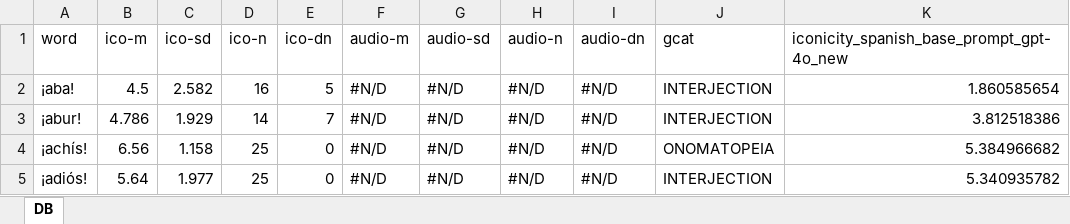
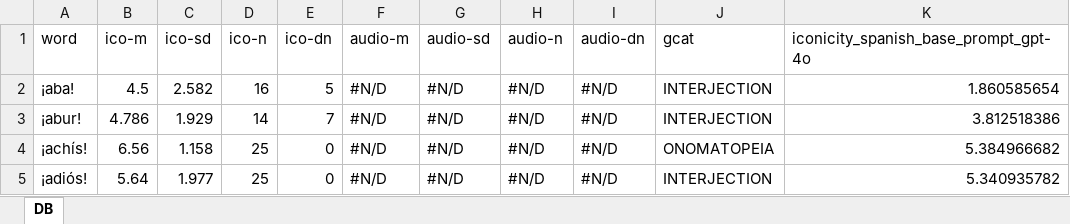
Before and after one commit to WordsGPT/psycholinguistics_framework, an Excel workbook: iconicity_spanish/output/iconicity_ratings_spanish_joined_old.xlsx, sheet DB, drawn as a sheet; only a part is shown; values as stored, in another font and other column widths than the file's, no borders; the diff names each change by its address in the sheet, - before the commit and + after, or states it on an @@ line.

Commit message:
Iconicity spanish correlations corrected !!

```diff
--- a/iconicity_spanish/output/iconicity_ratings_spanish_joined_old.xlsx (sheet DB)
+++ b/iconicity_spanish/output/iconicity_ratings_spanish_joined_old.xlsx (sheet DB)
-K1: iconicity_spanish_base_prompt_gpt-4o_new
+K1: iconicity_spanish_base_prompt_gpt-4o
```
Also changed, not shown: iconicity_spanish/output/correlations.xlsx, iconicity_spanish/output/iconicity_ratings_spanish_joined.xlsx, 1 other file.
